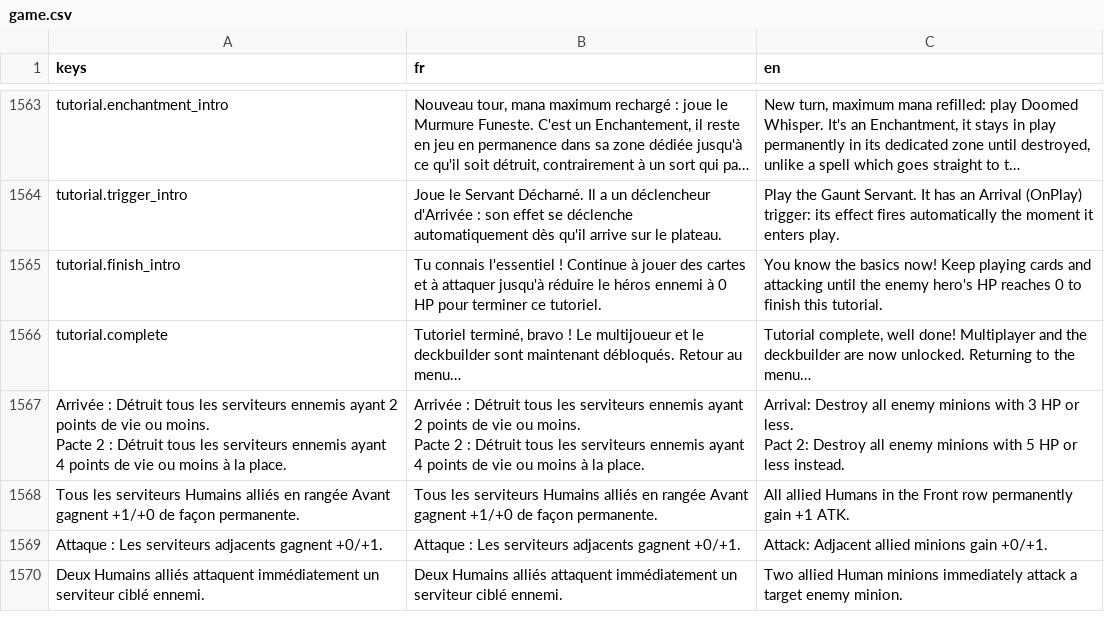
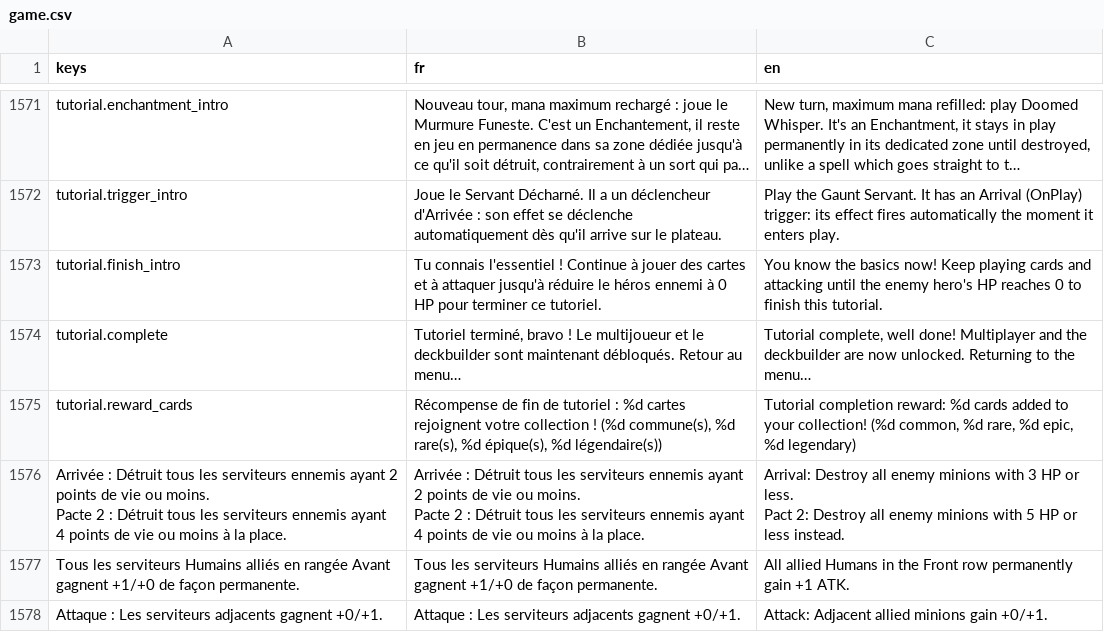
Before and after one commit to Nicolas82200/Wyrdane, a CSV file: translations/game.csv, drawn as a sheet; only a part is shown, gaps mark what is left out; the shorter side is filled out with more unchanged rows; long unchanged cells end in …; the diff covers the shown part only; the diff names each change by its address in the sheet, - before the commit and + after, or states it on an @@ line.

Commit message:
feat: rework progression rewards and quest reward display

```diff
--- a/translations/game.csv
+++ b/translations/game.csv
+row 1575: tutorial.reward_cards | Récompense de fin de tutoriel : %d cartes rejoignent votre collection ! (%d commune(s), %d rare(s), %d épique(s), %d légendaire(s)) | Tutorial completion reward: %d cards added to your collection! (%d common, %d rare, %d epic, %d legendary)
```
Also changed, not shown: 11 added rows, 3 removed rows and 3 edited cells elsewhere in this file, 7 other files.
